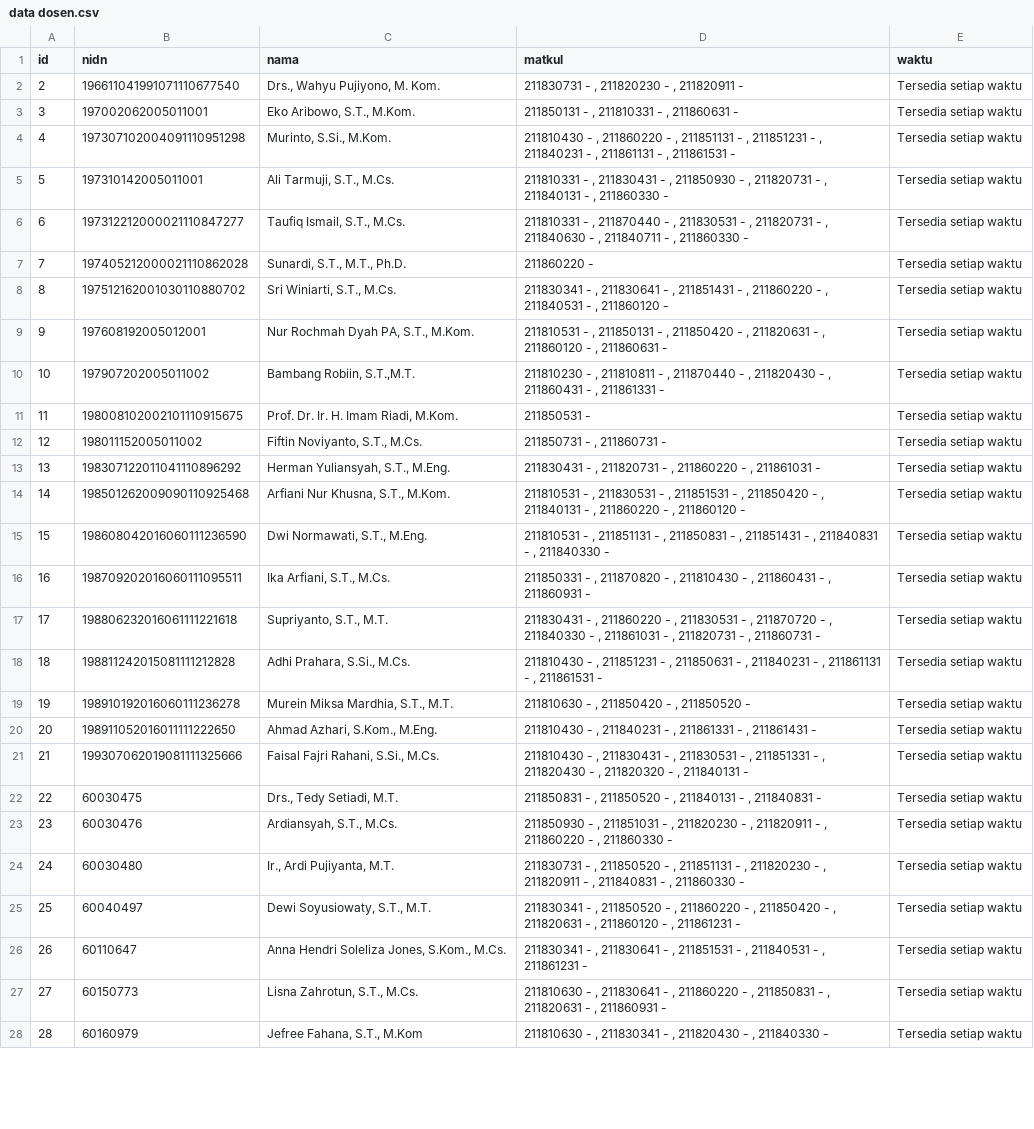
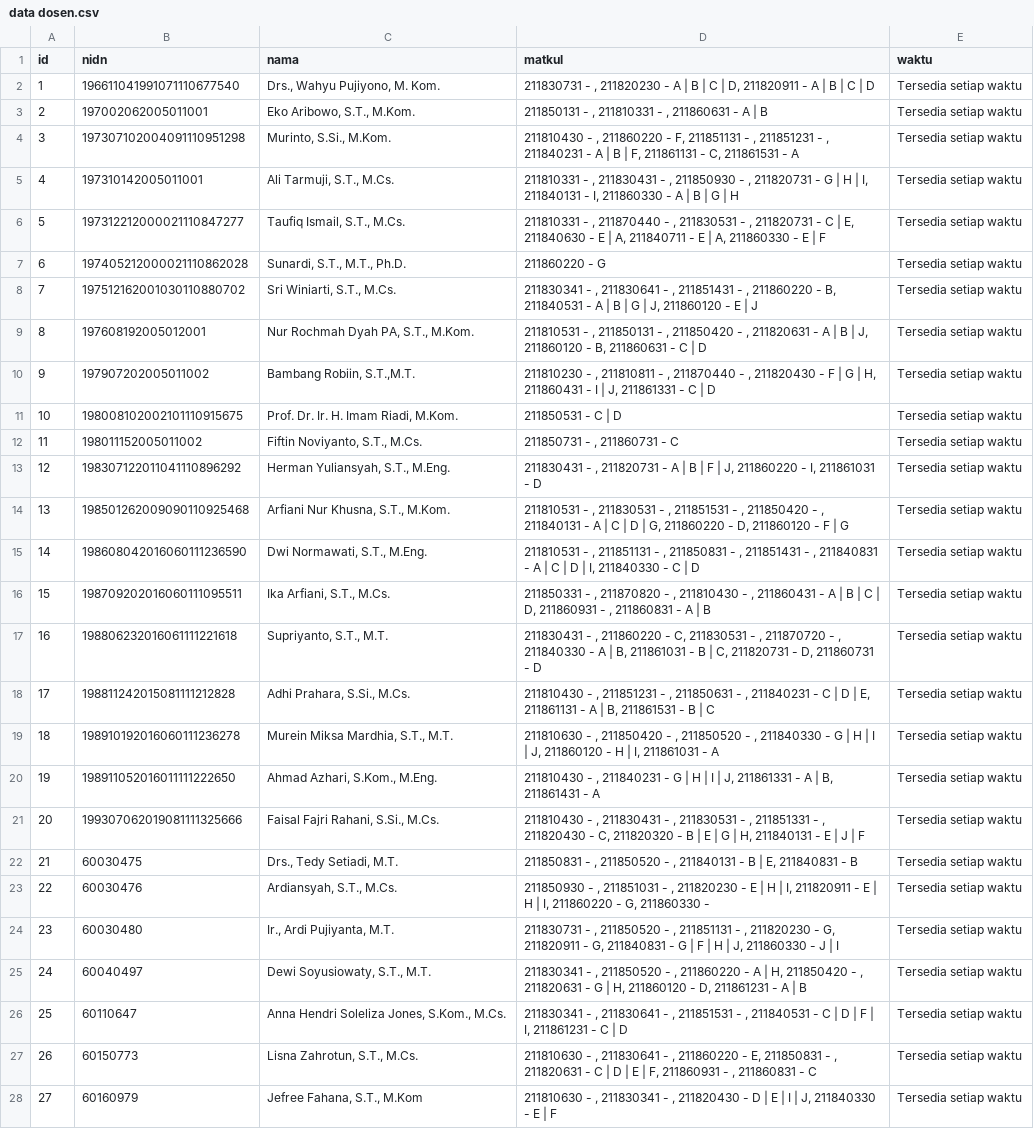
Before and after one commit to rizumiya/optimasi_jadwal, a CSV file: data dosen.csv, drawn as a sheet; only a part is shown; the diff covers the shown part only; the diff names each change by its address in the sheet, - before the commit and + after, or states it on an @@ line.

```diff
--- a/data dosen.csv
+++ b/data dosen.csv
@@ column A (id) renumbered between rows 2 and 36 @@
-D2 (matkul): …211820230 - , 211820911 -
+D2 (matkul): …211820230 - A | B | C | D, 211820911 - A | B | C | D
-D3 (matkul): 211850131 - , 211810331 - , 211860631 -
+D3 (matkul): 211850131 - , 211810331 - , 211860631 - A | B
-D4 (matkul): …211860220 - , 211851131 - , 211851231 - , 211840231 - , 211861131 - , 211861531 -
+D4 (matkul): …211860220 - F, 211851131 - , 211851231 - , 211840231 - A | B | F, 211861131 - C, 211861531 - A
-D5 (matkul): …211820731 - , 211840131 - , 211860330 -
+D5 (matkul): …211820731 - G | H | I, 211840131 - I, 211860330 - A | B | G | H
-D6 (matkul): …211820731 - , 211840630 - , 211840711 - , 211860330 -
+D6 (matkul): …211820731 - C | E, 211840630 - E | A, 211840711 - E | A, 211860330 - E | F
-D7 (matkul): 211860220 -
+D7 (matkul): 211860220 - G
-D8 (matkul): …211860220 - , 211840531 - , 211860120 -
+D8 (matkul): …211860220 - B, 211840531 - A | B | G | J, 211860120 - E | J
-D9 (matkul): …211820631 - , 211860120 - , 211860631 -
+D9 (matkul): …211820631 - A | B | J, 211860120 - B, 211860631 - C | D
-D10 (matkul): …211820430 - , 211860431 - , 211861331 -
+D10 (matkul): …211820430 - F | G | H, 211860431 - I | J, 211861331 - C | D
-D11 (matkul): 211850531 -
+D11 (matkul): 211850531 - C | D
-D12 (matkul): 211850731 - , 211860731 -
+D12 (matkul): 211850731 - , 211860731 - C
-D13 (matkul): …211820731 - , 211860220 - , 211861031 -
+D13 (matkul): …211820731 - A | B | F | J, 211860220 - I, 211861031 - D
-D14 (matkul): …211840131 - , 211860220 - , 211860120 -
+D14 (matkul): …211840131 - A | C | D | G, 211860220 - D, 211860120 - F | G
-D15 (matkul): …211840831 - , 211840330 -
+D15 (matkul): …211840831 - A | C | D | I, 211840330 - C | D
-D16 (matkul): …211860431 - , 211860931 -
+D16 (matkul): …211860431 - A | B | C | D, 211860931 - , 211860831 - A | B
-D17 (matkul): …211860220 - , 211830531 - , 211870720 - , 211840330 - , 211861031 - , 211820731 - , 211860731 -
+D17 (matkul): …211860220 - C, 211830531 - , 211870720 - , 211840330 - A | B, 211861031 - B | C, 211820731 - D, 211860731 - D
-D18 (matkul): …211840231 - , 211861131 - , 211861531 -
+D18 (matkul): …211840231 - C | D | E, 211861131 - A | B, 211861531 - B | C
-D19 (matkul): …211850520 -
+D19 (matkul): …211850520 - , 211840330 - G | H | I | J, 211860120 - H | I, 211861031 - A
-D20 (matkul): …211840231 - , 211861331 - , 211861431 -
+D20 (matkul): …211840231 - G | H | I | J, 211861331 - A | B, 211861431 - A
-D21 (matkul): …211820430 - , 211820320 - , 211840131 -
+D21 (matkul): …211820430 - C, 211820320 - B | E | G | H, 211840131 - E | J | F
-D22 (matkul): …211840131 - , 211840831 -
+D22 (matkul): …211840131 - B | E, 211840831 - B
-D23 (matkul): …211820230 - , 211820911 - , 211860220 - , 211860330 -
+D23 (matkul): …211820230 - E | H | I, 211820911 - E | H | I, 211860220 - G, 211860330 -
-D24 (matkul): …211820230 - , 211820911 - , 211840831 - , 211860330 -
+D24 (matkul): …211820230 - G, 211820911 - G, 211840831 - G | F | H | J, 211860330 - J | I
-D25 (matkul): …211860220 - , 211850420 - , 211820631 - , 211860120 - , 211861231 -
+D25 (matkul): …211860220 - A | H, 211850420 - , 211820631 - G | H, 211860120 - D, 211861231 - A | B
-D26 (matkul): …211840531 - , 211861231 -
+D26 (matkul): …211840531 - C | D | F | I, 211861231 - C | D
-D27 (matkul): …211860220 - , 211850831 - , 211820631 - , 211860931 -
+D27 (matkul): …211860220 - E, 211850831 - , 211820631 - C | D | E | F, 211860931 - , 211860831 - C
-D28 (matkul): …211820430 - , 211840330 -
+D28 (matkul): …211820430 - D | E | I | J, 211840330 - E | F
```
Also changed, not shown: 5 added rows and 8 edited cells elsewhere in this file, 8 other files.
